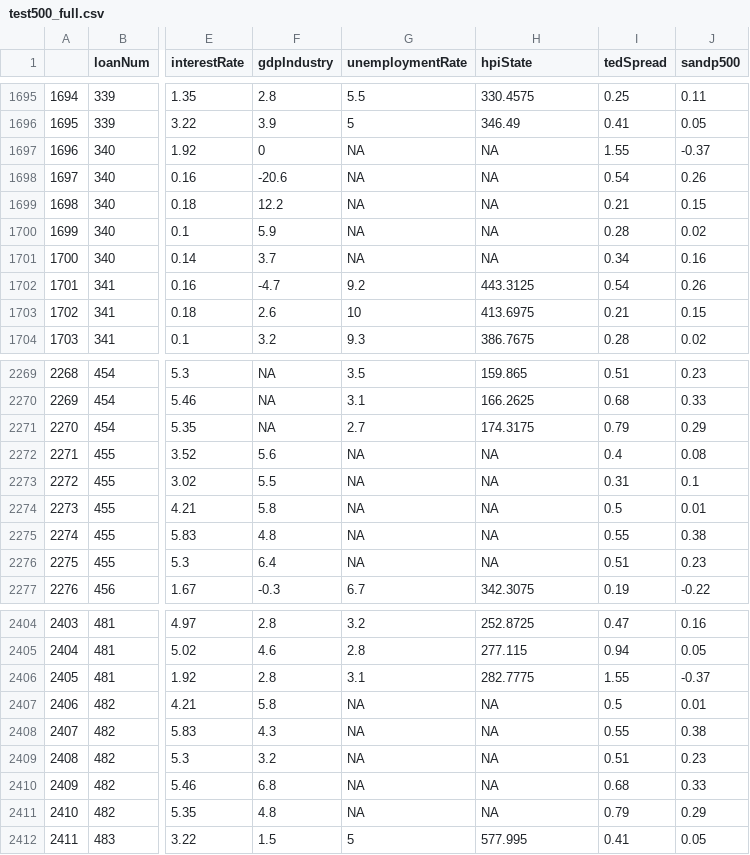
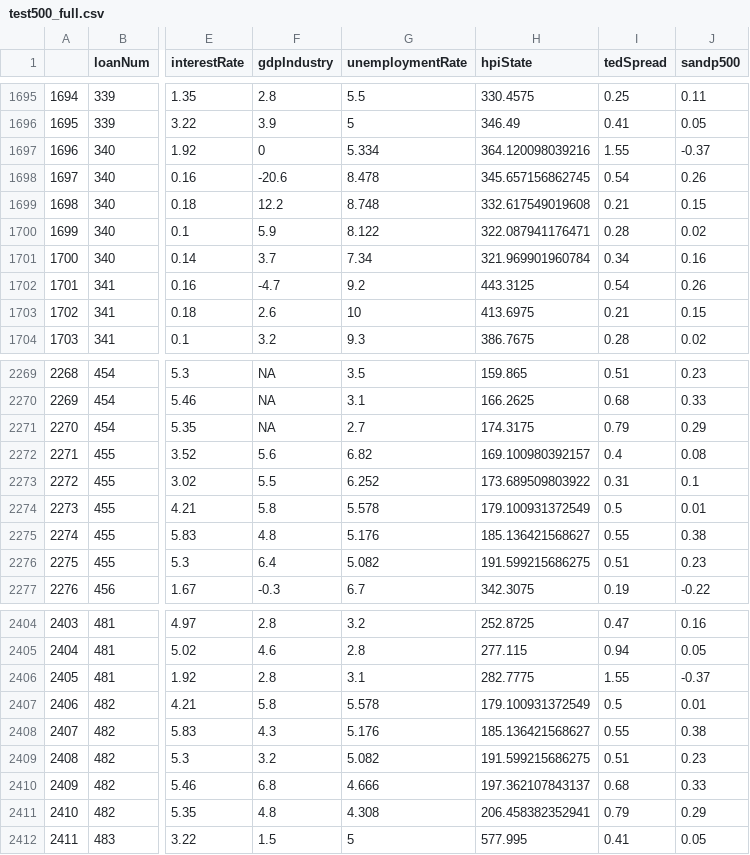
Before and after one commit to yasht2010/MSE_246_p1, a CSV file: test500_full.csv, drawn as a sheet; only a part is shown, gaps mark what is left out; the diff covers the shown part only; the diff names each change by its address in the sheet, - before the commit and + after, or states it on an @@ line.

```diff
--- a/test500_full.csv
+++ b/test500_full.csv
-G1697 (unemploymentRate): NA
+G1697 (unemploymentRate): 5.334
-H1697 (hpiState): NA
+H1697 (hpiState): 364.120098039216
-G1698 (unemploymentRate): NA
+G1698 (unemploymentRate): 8.478
-H1698 (hpiState): NA
+H1698 (hpiState): 345.657156862745
-G1699 (unemploymentRate): NA
+G1699 (unemploymentRate): 8.748
-H1699 (hpiState): NA
+H1699 (hpiState): 332.617549019608
-G1700 (unemploymentRate): NA
+G1700 (unemploymentRate): 8.122
-H1700 (hpiState): NA
+H1700 (hpiState): 322.087941176471
-G1701 (unemploymentRate): NA
+G1701 (unemploymentRate): 7.34
-H1701 (hpiState): NA
+H1701 (hpiState): 321.969901960784
-G2272 (unemploymentRate): NA
+G2272 (unemploymentRate): 6.82
-H2272 (hpiState): NA
+H2272 (hpiState): 169.100980392157
-G2273 (unemploymentRate): NA
+G2273 (unemploymentRate): 6.252
-H2273 (hpiState): NA
+H2273 (hpiState): 173.689509803922
-G2274 (unemploymentRate): NA
+G2274 (unemploymentRate): 5.578
-H2274 (hpiState): NA
+H2274 (hpiState): 179.100931372549
-G2275 (unemploymentRate): NA
+G2275 (unemploymentRate): 5.176
-H2275 (hpiState): NA
+H2275 (hpiState): 185.136421568627
-G2276 (unemploymentRate): NA
+G2276 (unemploymentRate): 5.082
-H2276 (hpiState): NA
+H2276 (hpiState): 191.599215686275
-G2407 (unemploymentRate): NA
+G2407 (unemploymentRate): 5.578
-H2407 (hpiState): NA
+H2407 (hpiState): 179.100931372549
-G2408 (unemploymentRate): NA
+G2408 (unemploymentRate): 5.176
-H2408 (hpiState): NA
+H2408 (hpiState): 185.136421568627
-G2409 (unemploymentRate): NA
+G2409 (unemploymentRate): 5.082
-H2409 (hpiState): NA
+H2409 (hpiState): 191.599215686275
-G2410 (unemploymentRate): NA
+G2410 (unemploymentRate): 4.666
-H2410 (hpiState): NA
+H2410 (hpiState): 197.362107843137
-G2411 (unemploymentRate): NA
+G2411 (unemploymentRate): 4.308
-H2411 (hpiState): NA
+H2411 (hpiState): 206.458382352941
```
Also changed, not shown: 30 edited cells elsewhere in this file, 6 other files.
